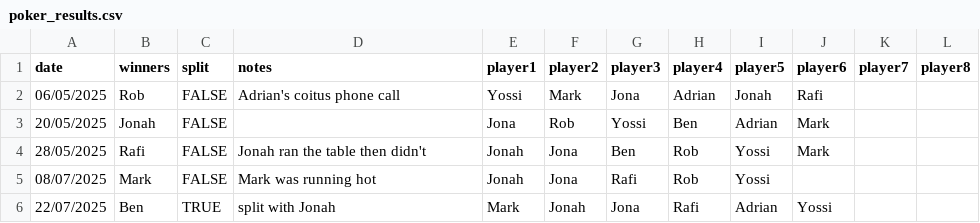
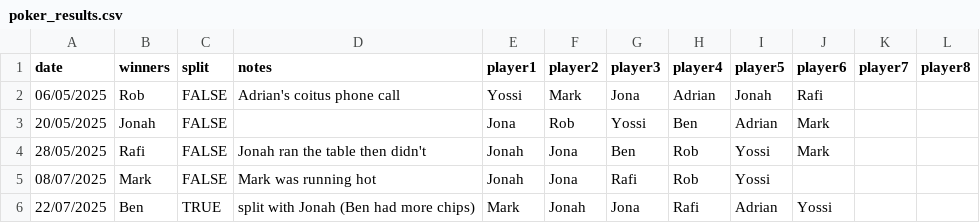
Before and after one commit to Benjapos/p_ker_buddy, a CSV file: docs/data/poker_results.csv, drawn as a sheet.

```diff
--- a/docs/data/poker_results.csv
+++ b/docs/data/poker_results.csv
@@ -5,2 +5,2 @@ date,winners,split,notes,player1,player2,player3,player4,player5,player6,player7
 08/07/2025,Mark,FALSE,Mark was running hot,Jonah,Jona,Rafi,Rob,Yossi,,,
-22/07/2025,Ben,TRUE,split with Jonah,Mark,Jonah,Jona,Rafi,Adrian,Yossi,,
+22/07/2025,Ben,TRUE,split with Jonah (Ben had more chips),Mark,Jonah,Jona,Rafi,Adrian,Yossi,,
```
Also changed, not shown: 1 other file.
